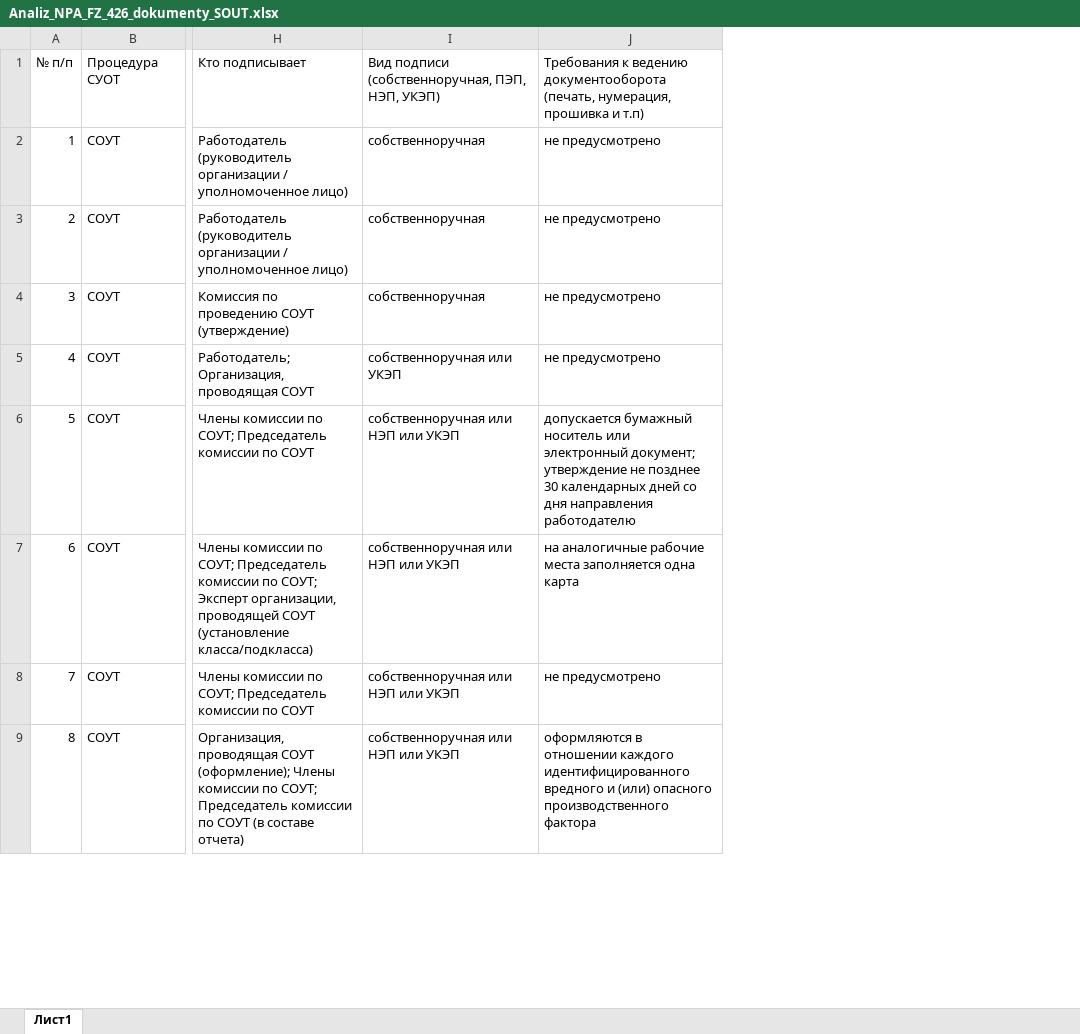
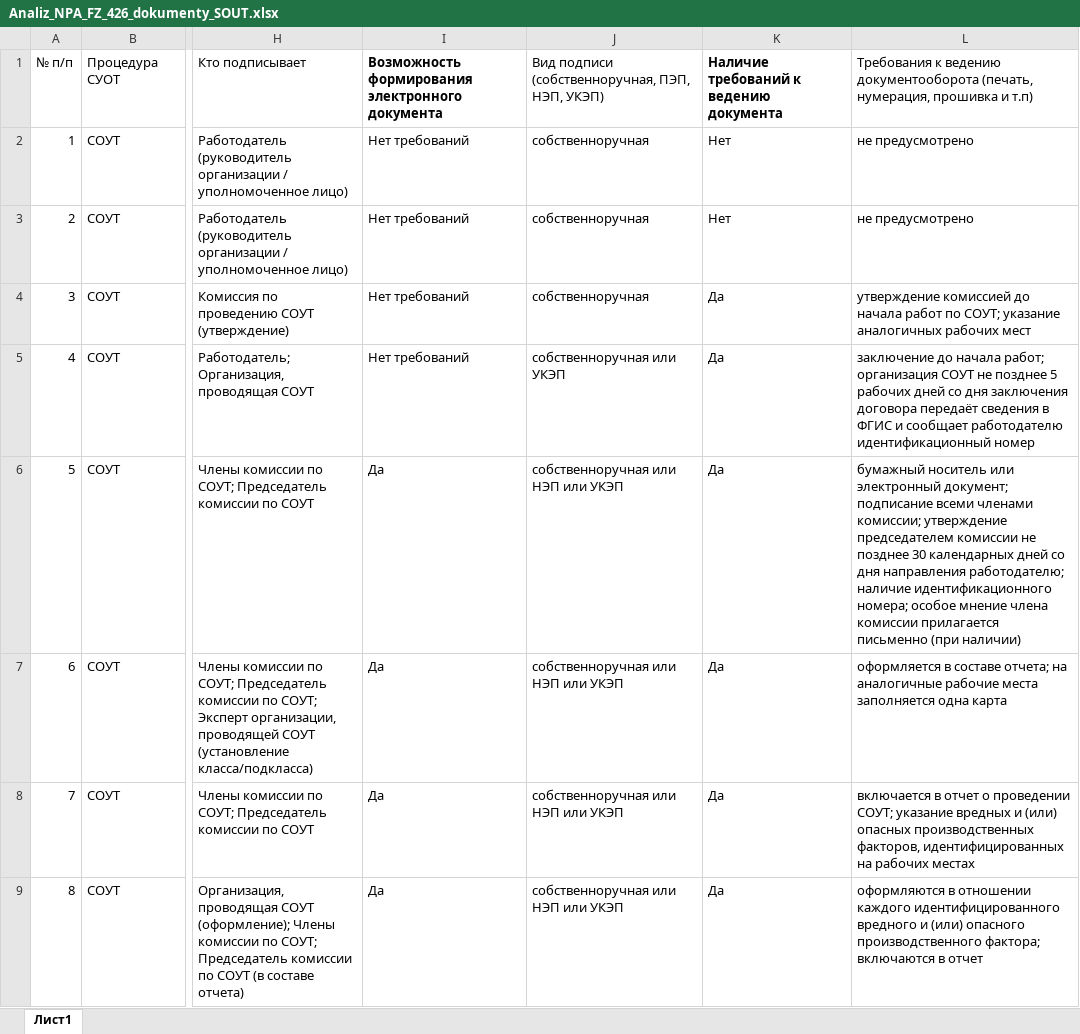
Before and after one commit to lysakalenushka-hash/-, an Excel workbook: presentations/Analiz_NPA_FZ_426_dokumenty_SOUT.xlsx, sheet Лист1, drawn as a sheet; only a part is shown, gaps mark what is left out; values as stored, in another font and other column widths than the file's, no borders; table styles not drawn; removed rows and columns are numbered as before the commit, all else as after; the diff names each change by its address in the sheet, - before the commit and + after, or states it on an @@ line.

```diff
--- a/presentations/Analiz_NPA_FZ_426_dokumenty_SOUT.xlsx (sheet Лист1)
+++ b/presentations/Analiz_NPA_FZ_426_dokumenty_SOUT.xlsx (sheet Лист1)
+column I, rows 1-9: Возможность формирования электронного документа | Нет требований | Нет требований | Нет требований | Нет требований | Да | Да | Да | Да
-column J, rows 1-9: Требования к ведению документооборота (печать, нумерация, прошивка и т.п) | не предусмотрено | не предусмотрено | не предусмотрено | не предусмотрено | допускается бумажный носитель или электронный документ; утверждение не позднее 30 календарных дней со дня направления работодателю | на аналогичные рабочие места заполняется одна карта | не предусмотрено | оформляются в отношении каждого идентифицированного вредного и (или) опасного производственного фактора
+column K, rows 1-9: Наличие требований к ведению документа | Нет | Нет | Да | Да | Да | Да | Да | Да
+column L, rows 1-9: Требования к ведению документооборота (печать, нумерация, прошивка и т.п) | не предусмотрено | не предусмотрено | утверждение комиссией до начала работ по СОУТ; указание аналогичных рабочих мест | заключение до начала работ; организация СОУТ не позднее 5 рабочих дней со дня заключения договора передаёт сведения в ФГИС и сообщает работодателю идентификационный номер | бумажный носитель или электронный документ; подписание всеми членами комиссии; утверждение председателем комиссии не позднее 30 календарных дней со дня направления работодателю; наличие идентификационного номера; особое мнение члена комиссии прилагается письменно (при наличии) | оформляется в составе отчета; на аналогичные рабочие места заполняется одна карта | включается в отчет о проведении СОУТ; указание вредных и (или) опасных производственных факторов, идентифицированных на рабочих местах | оформляются в отношении каждого идентифицированного вредного и (или) опасного производственного фактора; включаются в отчет
```
